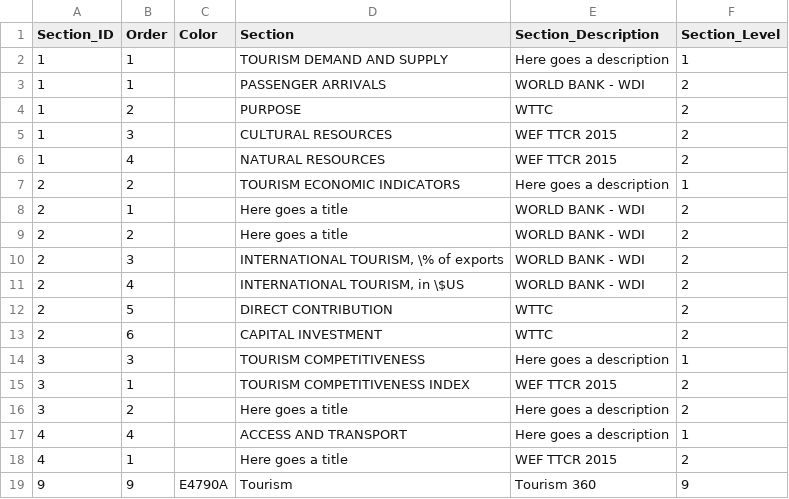
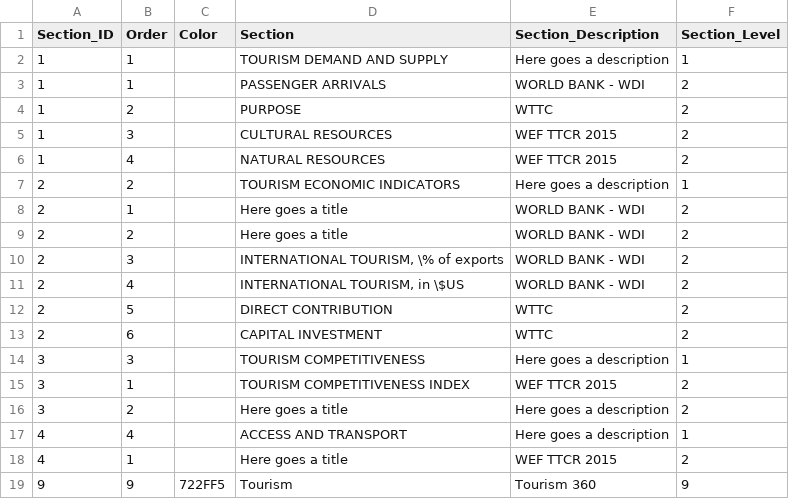
Before and after one commit to asRodelgo/reportGenerator360, a CSV file: templates/Tourism_ReportConfiguration.csv, drawn as a sheet.

```diff
--- a/templates/Tourism_ReportConfiguration.csv
+++ b/templates/Tourism_ReportConfiguration.csv
@@ -18,2 +18,2 @@ Section_ID,Order,Color,Section,Section_Description,Section_Level
 4,1,,Here goes a title,WEF TTCR 2015,2
-9,9,E4790A,Tourism,Tourism 360,9
+9,9,722FF5,Tourism,Tourism 360,9
```
Also changed, not shown: templates/Tourism_DataDescription.csv, 21 other files.
